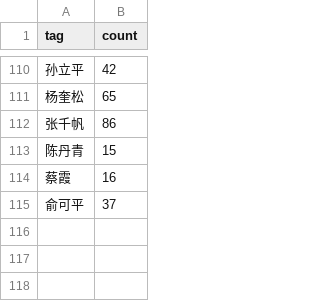
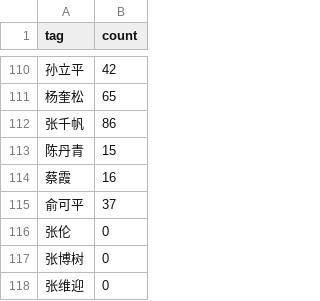
Before and after one commit to NodeBE4/21ccom, a CSV file: _data/tags.csv, drawn as a sheet; only a part is shown, gaps mark what is left out.

```diff
--- a/_data/tags.csv
+++ b/_data/tags.csv
@@ -115 +115,4 @@ tag,count
 俞可平,37
+张伦,0
+张博树,0
+张维迎,0
```
Also changed, not shown: _data/tags2.csv.
